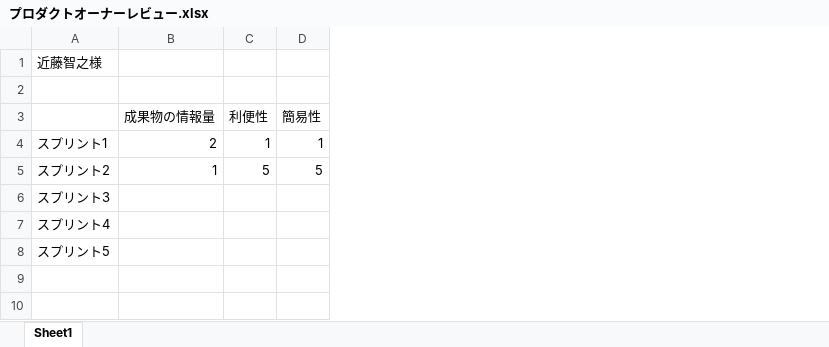
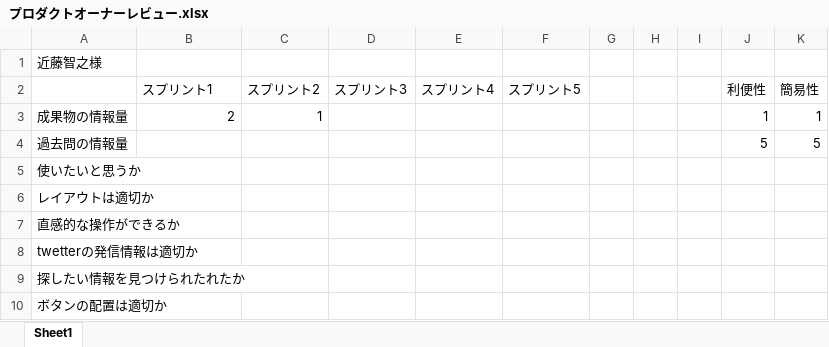
Before and after one commit to kazukiyoshida96/PM-, an Excel workbook: プロダクトオーナーレビュー.xlsx, sheet Sheet1, drawn as a sheet; values as stored, in another font and other column widths than the file's, no borders; removed rows and columns are numbered as before the commit, all else as after; the diff names each change by its address in the sheet, - before the commit and + after, or states it on an @@ line.

```diff
--- a/プロダクトオーナーレビュー.xlsx (sheet Sheet1)
+++ b/プロダクトオーナーレビュー.xlsx (sheet Sheet1)
-column A, row 1: 近藤智之様; rows 4-8: スプリント1 | スプリント2 | スプリント3 | スプリント4 | スプリント5
+column A, rows 1-7: 近藤智之様 |  | 成果物の情報量 | 過去問の情報量 | 使いたいと思うか | レイアウトは適切か | 直感的な操作ができるか
+column C (スプリント2), row 3: 1
+column D (スプリント3), empty
+column E (スプリント4), empty
+column F (スプリント5), empty
+column G, empty
+column H, empty
+column I, empty
-row 2: (empty)
-B2: 成果物の情報量
+B2: スプリント1
-B4 (スプリント1): 1
+B4 (スプリント1): (empty)
+row 8: twetterの発信情報は適切か
+row 9: 探したい情報を見つけられたれたか
+row 10: ボタンの配置は適切か
```
Also changed, not shown: 1 other file.
